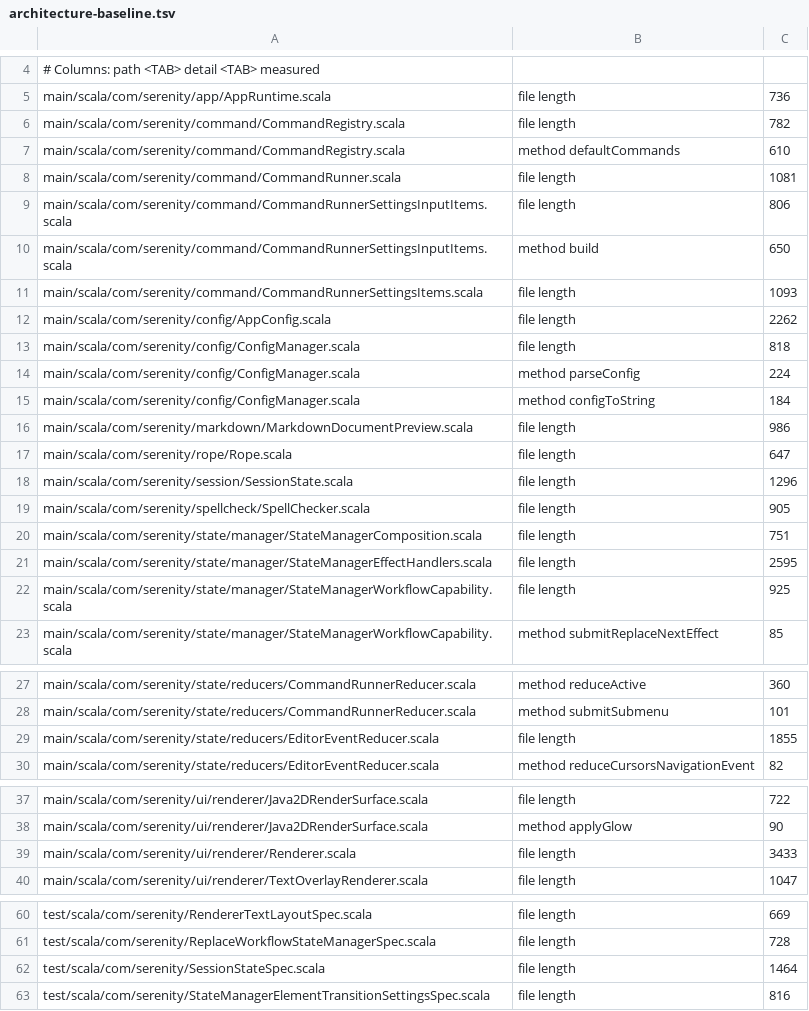
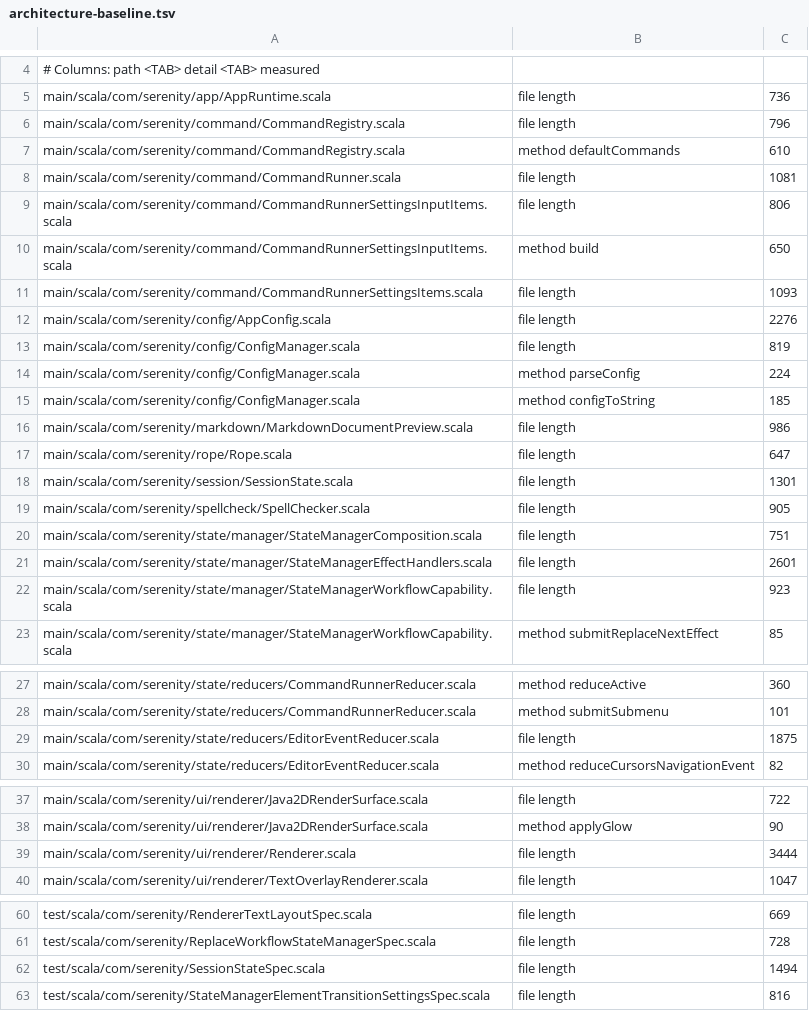
Before and after one commit to BarMal/Serenity, a TSV file: project/architecture-baseline.tsv, drawn as a sheet; only a part is shown, gaps mark what is left out.

```diff
--- a/project/architecture-baseline.tsv
+++ b/project/architecture-baseline.tsv
@@ -5,3 +5,3 @@
 main/scala/com/serenity/app/AppRuntime.scala	file length	736
-main/scala/com/serenity/command/CommandRegistry.scala	file length	782
+main/scala/com/serenity/command/CommandRegistry.scala	file length	796
 main/scala/com/serenity/command/CommandRegistry.scala	method defaultCommands	610
@@ -11,13 +11,13 @@ main/scala/com/serenity/command/CommandRunnerSettingsInputItems.scala	method bui
 main/scala/com/serenity/command/CommandRunnerSettingsItems.scala	file length	1093
-main/scala/com/serenity/config/AppConfig.scala	file length	2262
-main/scala/com/serenity/config/ConfigManager.scala	file length	818
+main/scala/com/serenity/config/AppConfig.scala	file length	2276
+main/scala/com/serenity/config/ConfigManager.scala	file length	819
 main/scala/com/serenity/config/ConfigManager.scala	method parseConfig	224
-main/scala/com/serenity/config/ConfigManager.scala	method configToString	184
+main/scala/com/serenity/config/ConfigManager.scala	method configToString	185
 main/scala/com/serenity/markdown/MarkdownDocumentPreview.scala	file length	986
 main/scala/com/serenity/rope/Rope.scala	file length	647
-main/scala/com/serenity/session/SessionState.scala	file length	1296
+main/scala/com/serenity/session/SessionState.scala	file length	1301
 main/scala/com/serenity/spellcheck/SpellChecker.scala	file length	905
 main/scala/com/serenity/state/manager/StateManagerComposition.scala	file length	751
-main/scala/com/serenity/state/manager/StateManagerEffectHandlers.scala	file length	2595
-main/scala/com/serenity/state/manager/StateManagerWorkflowCapability.scala	file length	925
+main/scala/com/serenity/state/manager/StateManagerEffectHandlers.scala	file length	2601
+main/scala/com/serenity/state/manager/StateManagerWorkflowCapability.scala	file length	923
 main/scala/com/serenity/state/manager/StateManagerWorkflowCapability.scala	method submitReplaceNextEffect	85
@@ -28,3 +28,3 @@ main/scala/com/serenity/state/reducers/CommandRunnerReducer.scala	method reduceA
 main/scala/com/serenity/state/reducers/CommandRunnerReducer.scala	method submitSubmenu	101
-main/scala/com/serenity/state/reducers/EditorEventReducer.scala	file length	1855
+main/scala/com/serenity/state/reducers/EditorEventReducer.scala	file length	1875
 main/scala/com/serenity/state/reducers/EditorEventReducer.scala	method reduceCursorsNavigationEvent	82
@@ -38,3 +38,3 @@ main/scala/com/serenity/ui/renderer/Java2DRenderSurface.scala	file length	722
 main/scala/com/serenity/ui/renderer/Java2DRenderSurface.scala	method applyGlow	90
-main/scala/com/serenity/ui/renderer/Renderer.scala	file length	3433
+main/scala/com/serenity/ui/renderer/Renderer.scala	file length	3444
 main/scala/com/serenity/ui/renderer/TextOverlayRenderer.scala	file length	1047
@@ -61,3 +61,3 @@ test/scala/com/serenity/RendererTextLayoutSpec.scala	file length	669
 test/scala/com/serenity/ReplaceWorkflowStateManagerSpec.scala	file length	728
-test/scala/com/serenity/SessionStateSpec.scala	file length	1464
+test/scala/com/serenity/SessionStateSpec.scala	file length	1494
 test/scala/com/serenity/StateManagerElementTransitionSettingsSpec.scala	file length	816
```
Also changed, not shown: 10 other files.
